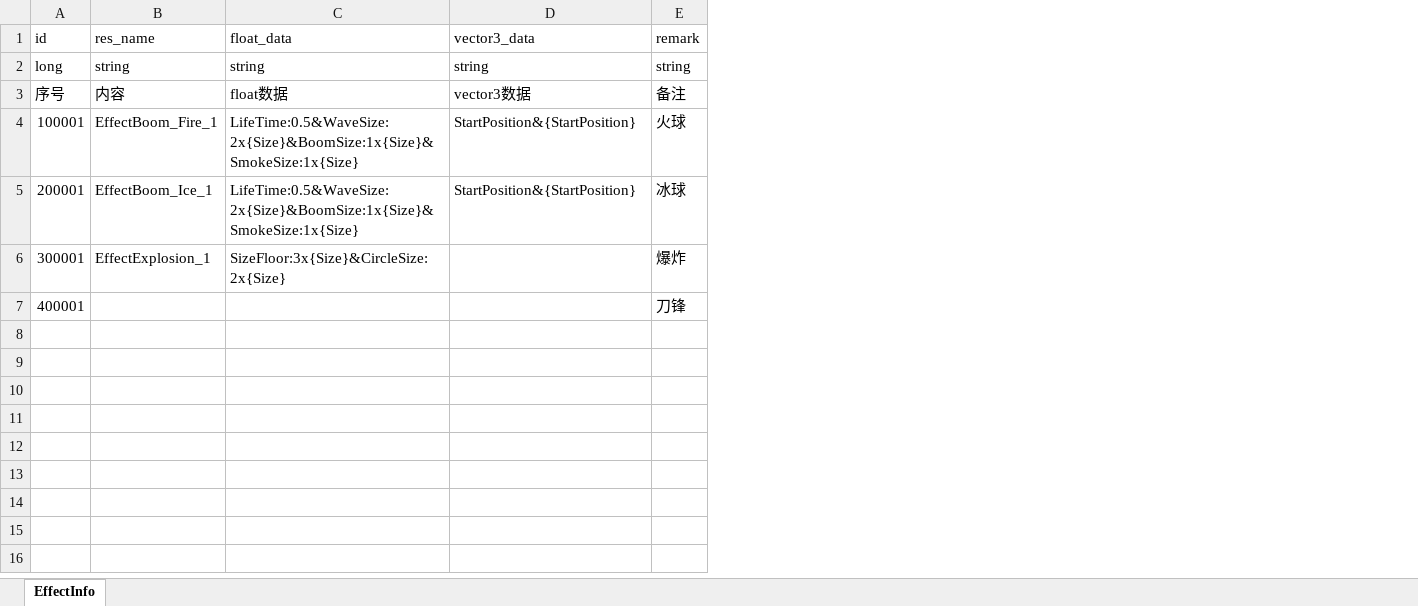
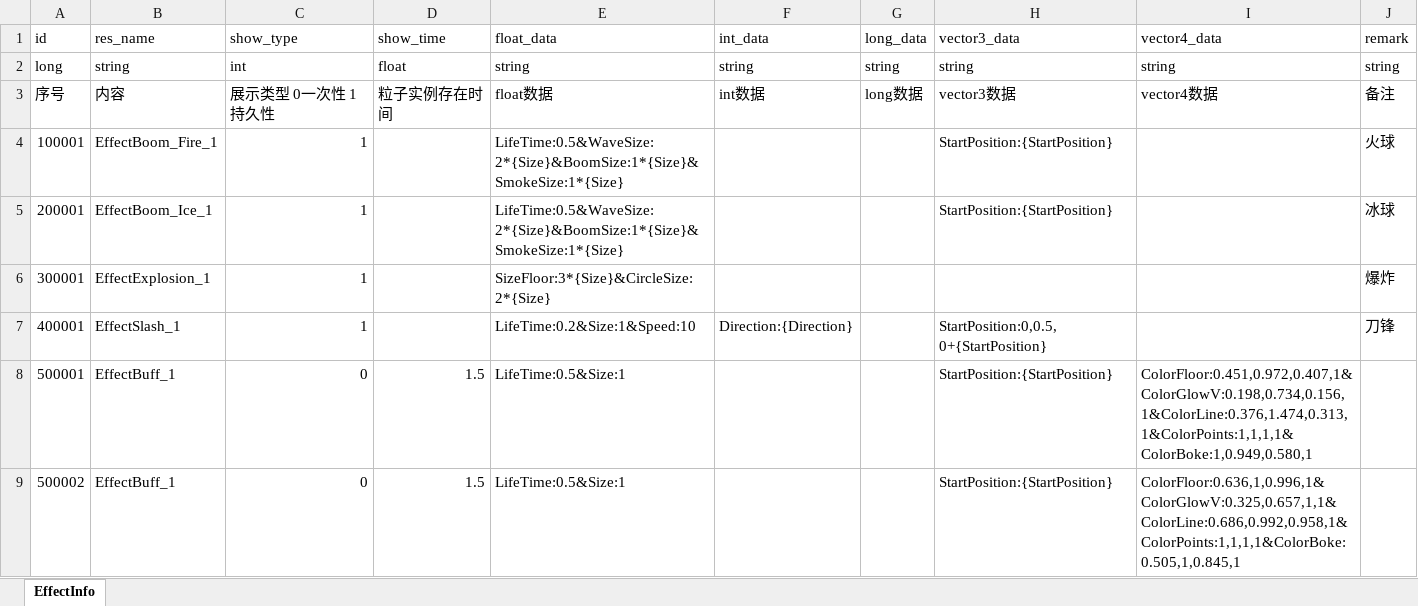
Before and after one commit to wobushiren79/DemonLordRoguelike, an Excel workbook: Demon Lord Roguelike/Assets/Data/Excel/excel_effect_info[粒子信息].xlsx, sheet EffectInfo, drawn as a sheet; values as stored, in another font and other column widths than the file's, no borders; addresses are those after the commit; the diff names each change by its address in the sheet, - before the commit and + after, or states it on an @@ line.

```diff
--- a/Demon Lord Roguelike/Assets/Data/Excel/excel_effect_info[粒子信息].xlsx (sheet EffectInfo)
+++ b/Demon Lord Roguelike/Assets/Data/Excel/excel_effect_info[粒子信息].xlsx (sheet EffectInfo)
+column C (show_type), rows 2-7: int | 展示类型 0一次性 1持久性 | 1 | 1 | 1 | 1
+column D (show_time), rows 2-3: float | 粒子实例存在时间
+column F (int_data), rows 2-7: string | int数据 |  |  |  | Direction:{Direction}
+column G (long_data), rows 2-3: string | long数据
+column I (vector4_data), rows 2-3: string | vector4数据
-E4:E5 (float_data): LifeTime:0.5&WaveSize:2x{Size}&BoomSize:1x{Size}&SmokeSize:1x{Size}
+E4:E5 (float_data): LifeTime:0.5&WaveSize:2*{Size}&BoomSize:1*{Size}&SmokeSize:1*{Size}
-H4:H5 (vector3_data): StartPosition&{StartPosition}
+H4:H5 (vector3_data): StartPosition:{StartPosition}
-E6 (float_data): SizeFloor:3x{Size}&CircleSize:2x{Size}
+E6 (float_data): SizeFloor:3*{Size}&CircleSize:2*{Size}
-B7 (res_name): (empty)
+B7 (res_name): EffectSlash_1
-E7 (float_data): (empty)
+E7 (float_data): LifeTime:0.2&Size:1&Speed:10
-H7 (vector3_data): (empty)
+H7 (vector3_data): StartPosition:0,0.5,0+{StartPosition}
+row 8: 500001 | EffectBuff_1 | 0 | 1.5 | LifeTime:0.5&Size:1 |  |  | StartPosition:{StartPosition} | ColorFloor:0.451,0.972,0.407,1&ColorGlowV:0.198,0.734,0.156,1&ColorLine:0.376,1.474,0.313,1&ColorPoints:1,1,1,1&ColorBoke:1,0.949,0.580,1
+row 9: 500002 | EffectBuff_1 | 0 | 1.5 | LifeTime:0.5&Size:1 |  |  | StartPosition:{StartPosition} | ColorFloor:0.636,1,0.996,1&ColorGlowV:0.325,0.657,1,1&ColorLine:0.686,0.992,0.958,1&ColorPoints:1,1,1,1&ColorBoke:0.505,1,0.845,1
```
Also changed, not shown: Demon Lord Roguelike/Assets/Data/Excel/excel_attackmode_info[攻击方式].xlsx, Demon Lord Roguelike/Assets/Data/Excel/excel_creature_info[生物信息].xlsx, 26 other files.
